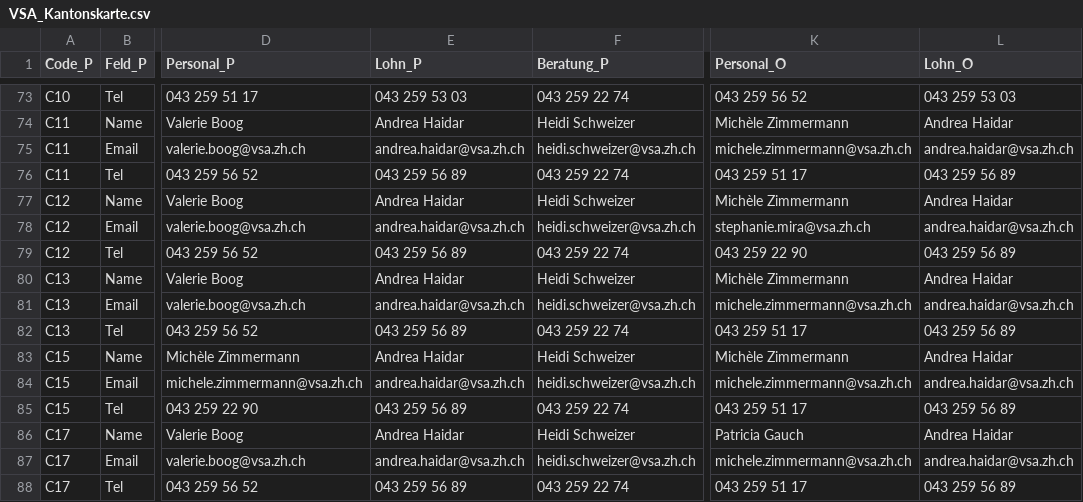
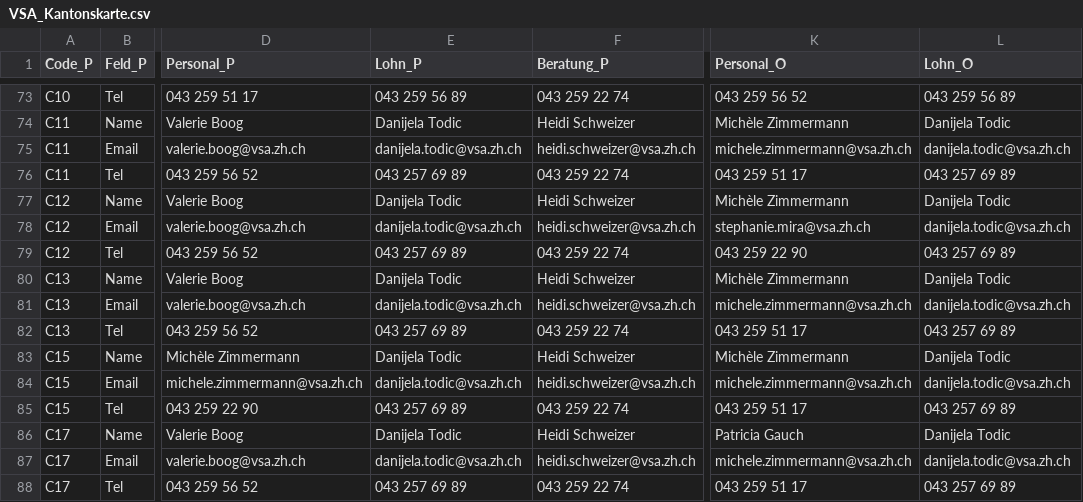
Before and after one commit to MiriamPi/Visualisierung_VSAKarte, a CSV file: Data/VSA_Kantonskarte.csv, drawn as a sheet; only a part is shown, gaps mark what is left out; the diff covers the shown part only; the diff names each change by its address in the sheet, - before the commit and + after, or states it on an @@ line.

```diff
--- a/Data/VSA_Kantonskarte.csv
+++ b/Data/VSA_Kantonskarte.csv
-E73 (Lohn_P): 043 259 53 03
+E73 (Lohn_P): 043 259 56 89
-L73 (Lohn_O): 043 259 53 03
+L73 (Lohn_O): 043 259 56 89
-E74 (Lohn_P): Andrea Haidar
+E74 (Lohn_P): Danijela Todic
-L74 (Lohn_O): Andrea Haidar
+L74 (Lohn_O): Danijela Todic
-E75 (Lohn_P): andrea.haidar@vsa.zh.ch
+E75 (Lohn_P): danijela.todic@vsa.zh.ch
-L75 (Lohn_O): andrea.haidar@vsa.zh.ch
+L75 (Lohn_O): danijela.todic@vsa.zh.ch
-E76 (Lohn_P): 043 259 56 89
+E76 (Lohn_P): 043 257 69 89
-L76 (Lohn_O): 043 259 56 89
+L76 (Lohn_O): 043 257 69 89
-E77 (Lohn_P): Andrea Haidar
+E77 (Lohn_P): Danijela Todic
-L77 (Lohn_O): Andrea Haidar
+L77 (Lohn_O): Danijela Todic
-E78 (Lohn_P): andrea.haidar@vsa.zh.ch
+E78 (Lohn_P): danijela.todic@vsa.zh.ch
-L78 (Lohn_O): andrea.haidar@vsa.zh.ch
+L78 (Lohn_O): danijela.todic@vsa.zh.ch
-E79 (Lohn_P): 043 259 56 89
+E79 (Lohn_P): 043 257 69 89
-L79 (Lohn_O): 043 259 56 89
+L79 (Lohn_O): 043 257 69 89
-E80 (Lohn_P): Andrea Haidar
+E80 (Lohn_P): Danijela Todic
-L80 (Lohn_O): Andrea Haidar
+L80 (Lohn_O): Danijela Todic
-E81 (Lohn_P): andrea.haidar@vsa.zh.ch
+E81 (Lohn_P): danijela.todic@vsa.zh.ch
-L81 (Lohn_O): andrea.haidar@vsa.zh.ch
+L81 (Lohn_O): danijela.todic@vsa.zh.ch
-E82 (Lohn_P): 043 259 56 89
+E82 (Lohn_P): 043 257 69 89
-L82 (Lohn_O): 043 259 56 89
+L82 (Lohn_O): 043 257 69 89
-E83 (Lohn_P): Andrea Haidar
+E83 (Lohn_P): Danijela Todic
-L83 (Lohn_O): Andrea Haidar
+L83 (Lohn_O): Danijela Todic
-E84 (Lohn_P): andrea.haidar@vsa.zh.ch
+E84 (Lohn_P): danijela.todic@vsa.zh.ch
-L84 (Lohn_O): andrea.haidar@vsa.zh.ch
+L84 (Lohn_O): danijela.todic@vsa.zh.ch
-E85 (Lohn_P): 043 259 56 89
+E85 (Lohn_P): 043 257 69 89
-L85 (Lohn_O): 043 259 56 89
+L85 (Lohn_O): 043 257 69 89
-E86 (Lohn_P): Andrea Haidar
+E86 (Lohn_P): Danijela Todic
-L86 (Lohn_O): Andrea Haidar
+L86 (Lohn_O): Danijela Todic
-E87 (Lohn_P): andrea.haidar@vsa.zh.ch
+E87 (Lohn_P): danijela.todic@vsa.zh.ch
-L87 (Lohn_O): andrea.haidar@vsa.zh.ch
+L87 (Lohn_O): danijela.todic@vsa.zh.ch
-E88 (Lohn_P): 043 259 56 89
+E88 (Lohn_P): 043 257 69 89
-L88 (Lohn_O): 043 259 56 89
+L88 (Lohn_O): 043 257 69 89
```
Also changed, not shown: 49 edited cells elsewhere in this file.
